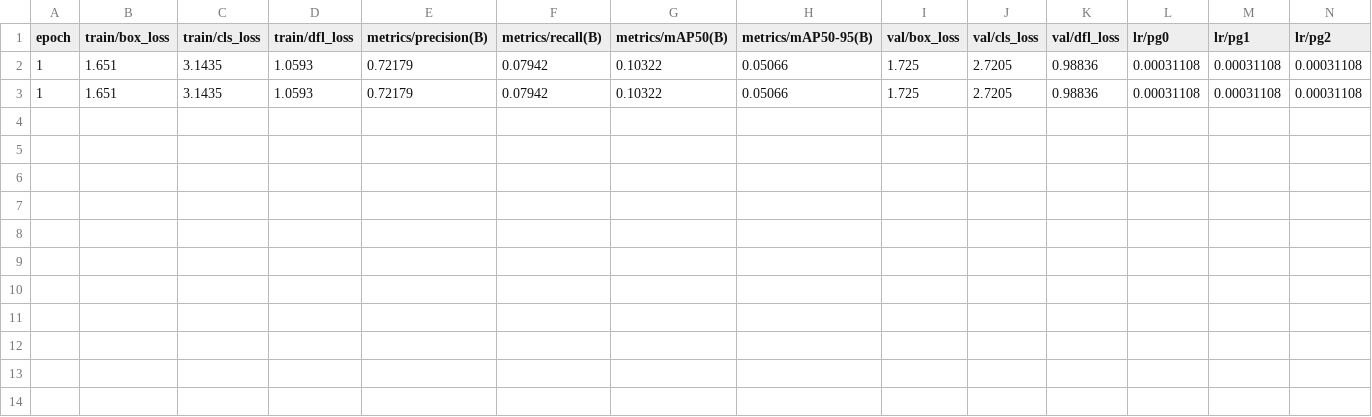
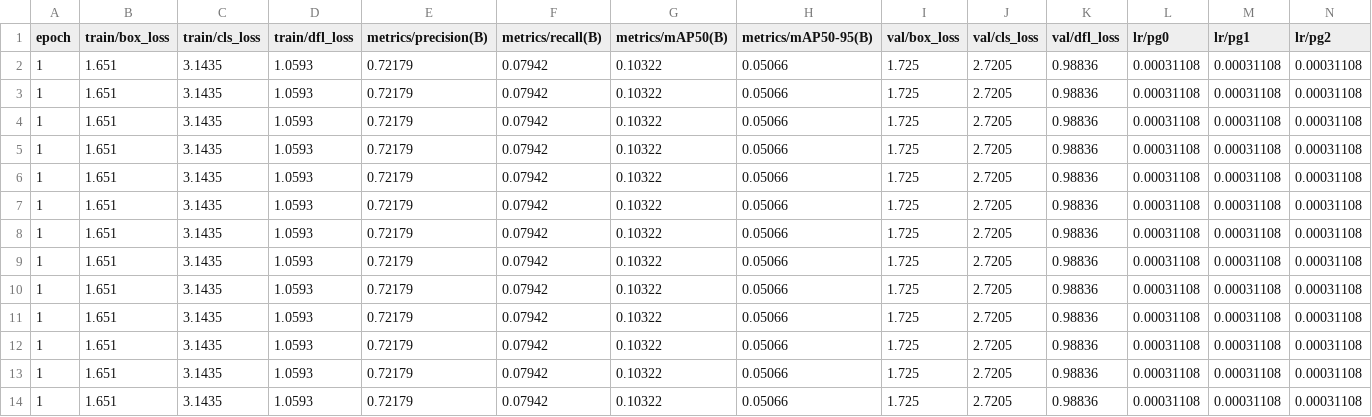
Before and after one commit to op0077/MLOPS_MultiVideo_Streming_And_Object_Counting, a CSV file: artifacts/training/train/results.csv, drawn as a sheet; the diff names each change by its address in the sheet, - before the commit and + after, or states it on an @@ line.

Commit message:
data ingestion to model evaluation pipeline

```diff
--- a/artifacts/training/train/results.csv
+++ b/artifacts/training/train/results.csv
+row 4: 1 | 1.651 | 3.1435 | 1.0593 | 0.72179 | 0.07942 | 0.10322 | 0.05066 | 1.725 | 2.7205 | 0.98836 | 0.00031108 | 0.00031108 | 0.00031108
+row 5: 1 | 1.651 | 3.1435 | 1.0593 | 0.72179 | 0.07942 | 0.10322 | 0.05066 | 1.725 | 2.7205 | 0.98836 | 0.00031108 | 0.00031108 | 0.00031108
+row 6: 1 | 1.651 | 3.1435 | 1.0593 | 0.72179 | 0.07942 | 0.10322 | 0.05066 | 1.725 | 2.7205 | 0.98836 | 0.00031108 | 0.00031108 | 0.00031108
+row 7: 1 | 1.651 | 3.1435 | 1.0593 | 0.72179 | 0.07942 | 0.10322 | 0.05066 | 1.725 | 2.7205 | 0.98836 | 0.00031108 | 0.00031108 | 0.00031108
+row 8: 1 | 1.651 | 3.1435 | 1.0593 | 0.72179 | 0.07942 | 0.10322 | 0.05066 | 1.725 | 2.7205 | 0.98836 | 0.00031108 | 0.00031108 | 0.00031108
+row 9: 1 | 1.651 | 3.1435 | 1.0593 | 0.72179 | 0.07942 | 0.10322 | 0.05066 | 1.725 | 2.7205 | 0.98836 | 0.00031108 | 0.00031108 | 0.00031108
+row 10: 1 | 1.651 | 3.1435 | 1.0593 | 0.72179 | 0.07942 | 0.10322 | 0.05066 | 1.725 | 2.7205 | 0.98836 | 0.00031108 | 0.00031108 | 0.00031108
+row 11: 1 | 1.651 | 3.1435 | 1.0593 | 0.72179 | 0.07942 | 0.10322 | 0.05066 | 1.725 | 2.7205 | 0.98836 | 0.00031108 | 0.00031108 | 0.00031108
+row 12: 1 | 1.651 | 3.1435 | 1.0593 | 0.72179 | 0.07942 | 0.10322 | 0.05066 | 1.725 | 2.7205 | 0.98836 | 0.00031108 | 0.00031108 | 0.00031108
+row 13: 1 | 1.651 | 3.1435 | 1.0593 | 0.72179 | 0.07942 | 0.10322 | 0.05066 | 1.725 | 2.7205 | 0.98836 | 0.00031108 | 0.00031108 | 0.00031108
+row 14: 1 | 1.651 | 3.1435 | 1.0593 | 0.72179 | 0.07942 | 0.10322 | 0.05066 | 1.725 | 2.7205 | 0.98836 | 0.00031108 | 0.00031108 | 0.00031108
```
Also changed, not shown: 18 other files.
